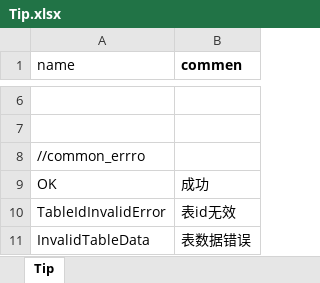
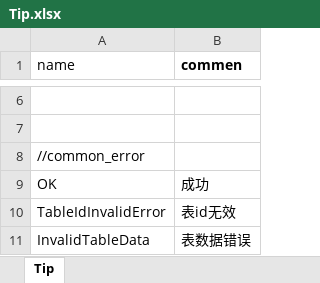
Before and after one commit to luyuancpp/mmorpg, an Excel workbook: bin/config/xlsx/tip/Tip.xlsx, sheet Tip, drawn as a sheet; only a part is shown, gaps mark what is left out; values as stored, in another font and other column widths than the file's, no borders; the diff names each change by its address in the sheet, - before the commit and + after, or states it on an @@ line.

```diff
--- a/bin/config/xlsx/tip/Tip.xlsx (sheet Tip)
+++ b/bin/config/xlsx/tip/Tip.xlsx (sheet Tip)
-A8 (name): //common_errro
+A8 (name): //common_error
```
Also changed, not shown: 27 other files.
